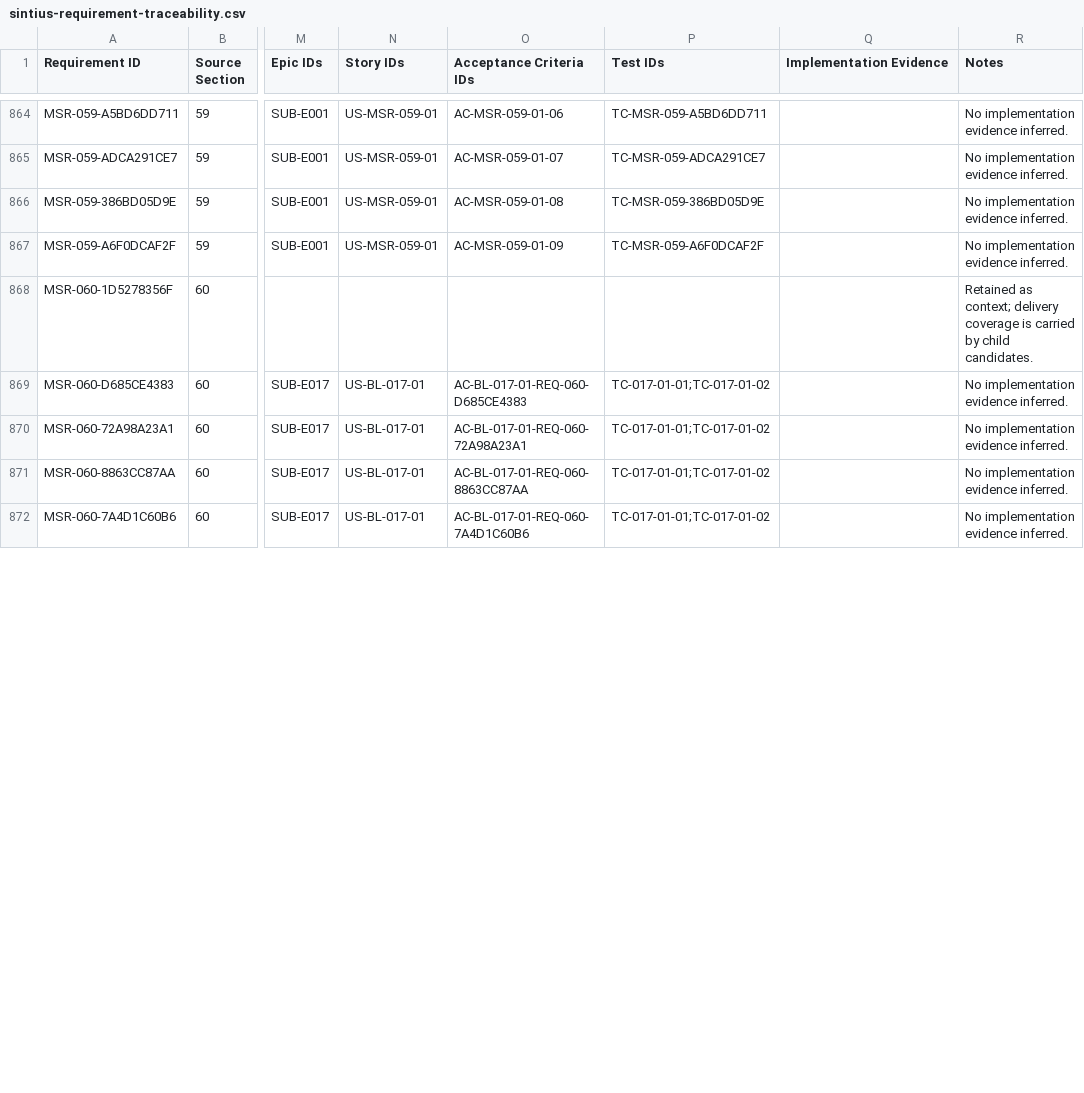
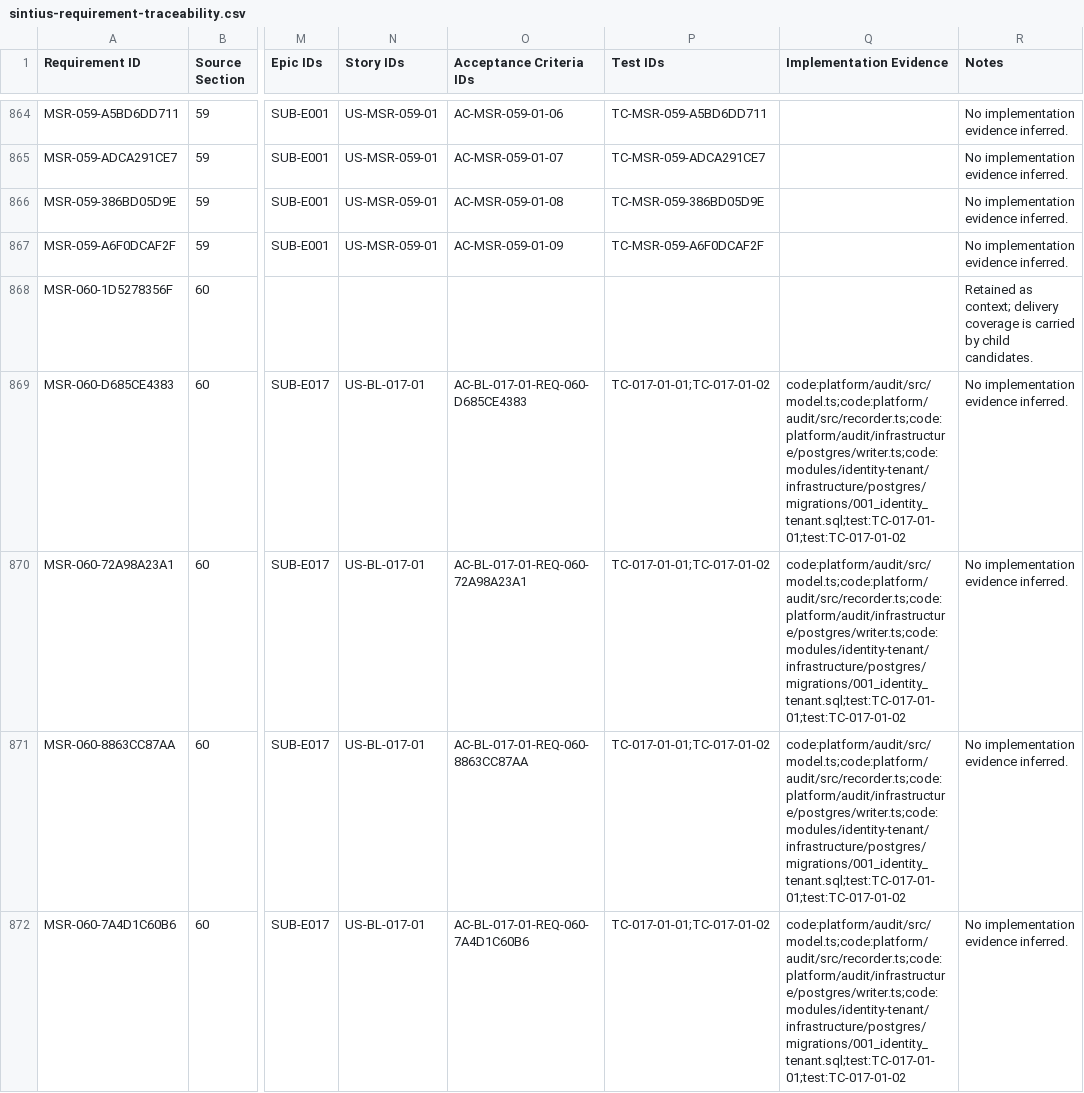
Before and after one commit to Sathyanarayan-Kiran/Sintius, a CSV file: docs/implementation/jira/sintius-requirement-traceability.csv, drawn as a sheet; only a part is shown, gaps mark what is left out; the diff covers the shown part only; the diff names each change by its address in the sheet, - before the commit and + after, or states it on an @@ line.

```diff
--- a/docs/implementation/jira/sintius-requirement-traceability.csv
+++ b/docs/implementation/jira/sintius-requirement-traceability.csv
-Q869:Q872 (Implementation Evidence): (empty)
+Q869:Q872 (Implementation Evidence): code:platform/audit/src/model.ts;code:platform/audit/src/recorder.ts;code:platform/audit/infrastructure/postgres/writer.ts;code:modules/identity-tenant/infrastructure/postgres/migrations/001_identity_tenant.sql;test:TC-017-01-01;test:TC-017-01-02
```
Also changed, not shown: 4 edited cells elsewhere in this file, docs/implementation/jira/sintius-test-catalogue.csv, 29 other files.
